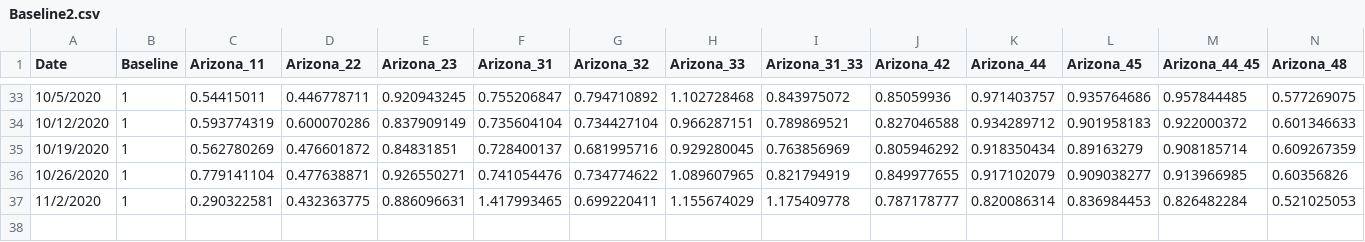
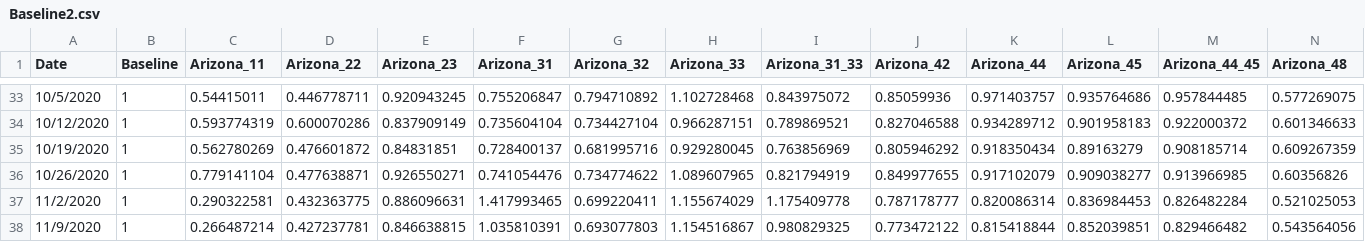
Before and after one commit to AZMAG/Traffic-Data, a CSV file: Baseline2.csv, drawn as a sheet; only a part is shown, gaps mark what is left out; rows hold the shown columns only; the diff names each change by its address in the sheet, - before the commit and + after, or states it on an @@ line.

Commit message:
Update Baseline2.csv
Updated with week of 11/9/2020 SafeGraph data

```diff
--- a/Baseline2.csv
+++ b/Baseline2.csv
+row 38: 11/9/2020 | 1 | 0.266487214 | 0.427237781 | 0.846638815 | 1.035810391 | 0.693077803 | 1.154516867 | 0.980829325 | 0.773472122 | 0.815418844 | 0.852039851 | 0.829466482 | 0.543564056
```
